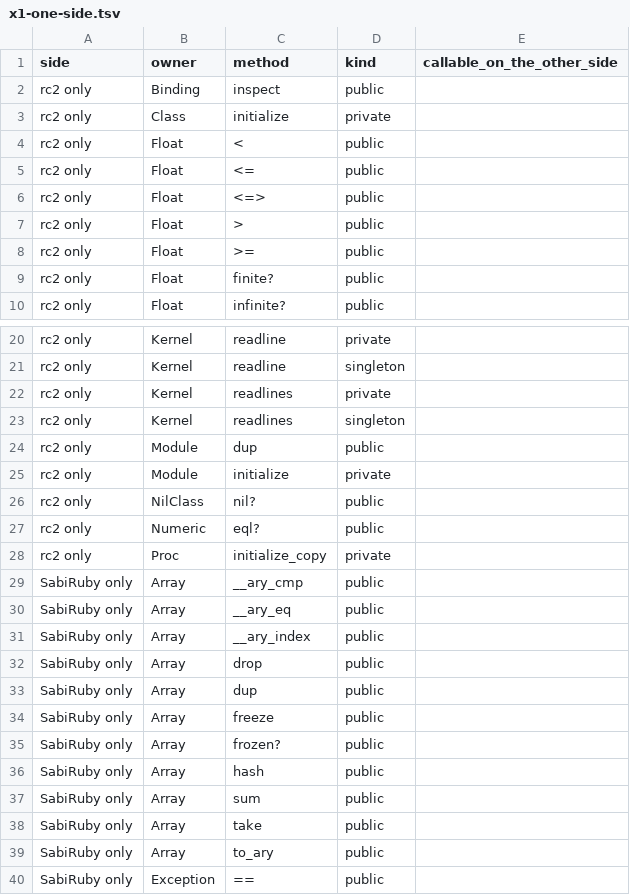
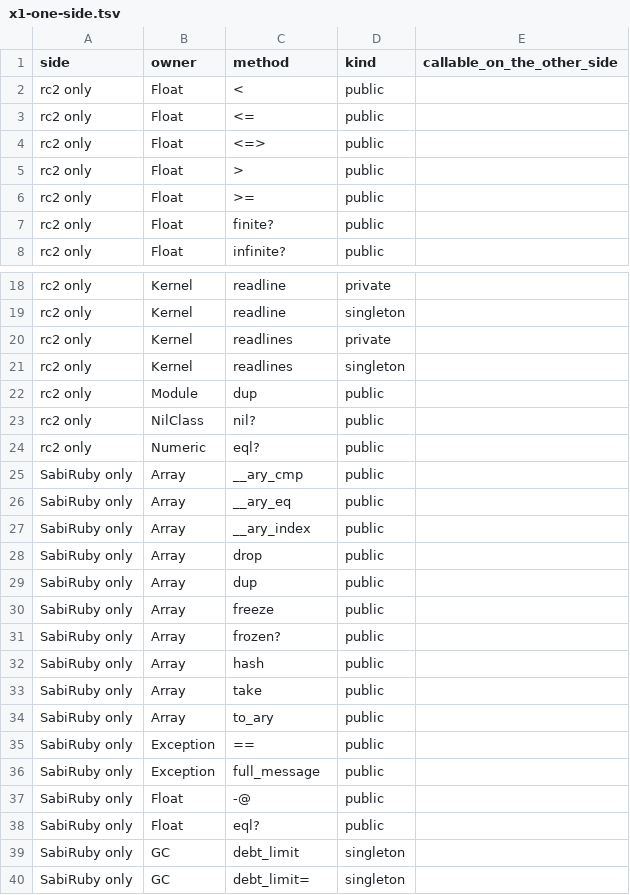
Before and after one commit to Rucadi/sabiruby, a TSV file: docs/verification/rc2-sweep/x1-one-side.tsv, drawn as a sheet; only a part is shown, gaps mark what is left out; the shorter side is filled out with more unchanged rows; the diff names each change by its address in the sheet, - before the commit and + after, or states it on an @@ line.

```diff
--- a/docs/verification/rc2-sweep/x1-one-side.tsv
+++ b/docs/verification/rc2-sweep/x1-one-side.tsv
-row 2: rc2 only | Binding | inspect | public
-row 3: rc2 only | Class | initialize | private
-row 25: rc2 only | Module | initialize | private
-row 28: rc2 only | Proc | initialize_copy | private
-row 37: SabiRuby only | Array | sum | public
```
Also changed, not shown: docs/verification/rc2-sweep/x1-methods.tsv, docs/verification/rc2-sweep/x2-programs.tsv, 3 other files.
